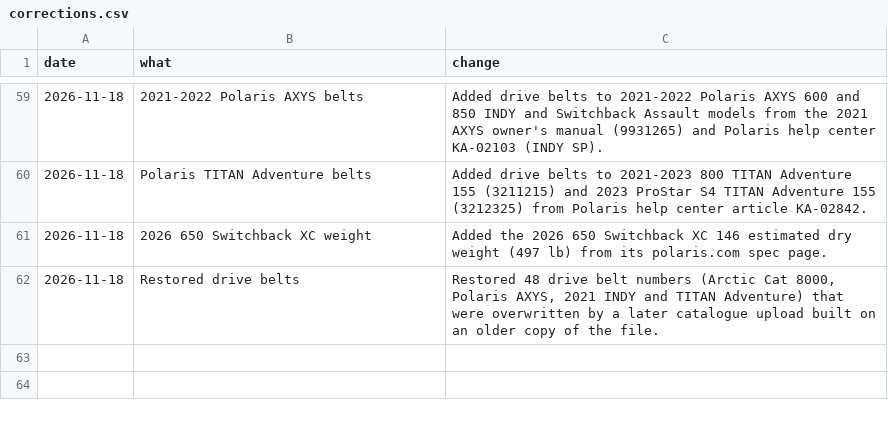
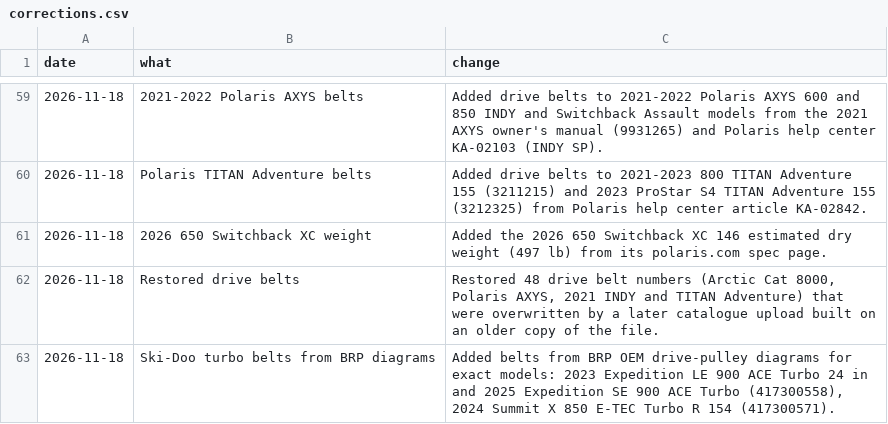
Before and after one commit to JonesT1986/SledSpecs, a CSV file: data/corrections.csv, drawn as a sheet; only a part is shown, gaps mark what is left out.

```diff
--- a/data/corrections.csv
+++ b/data/corrections.csv
@@ -62 +62,2 @@ date,what,change
 2026-11-18,Restored drive belts,"Restored 48 drive belt numbers (Arctic Cat 8000, Polaris AXYS, 2021 INDY and TITAN Adventure) that were overwritten by a later catalogue upload built on an older copy of the file."
+2026-11-18,Ski-Doo turbo belts from BRP diagrams,"Added belts from BRP OEM drive-pulley diagrams for exact models: 2023 Expedition LE 900 ACE Turbo 24 in and 2025 Expedition SE 900 ACE Turbo (417300558), 2024 Summit X 850 E-TEC Turbo R 154 (417300571)."
```
Also changed, not shown: data/sleds.csv.
